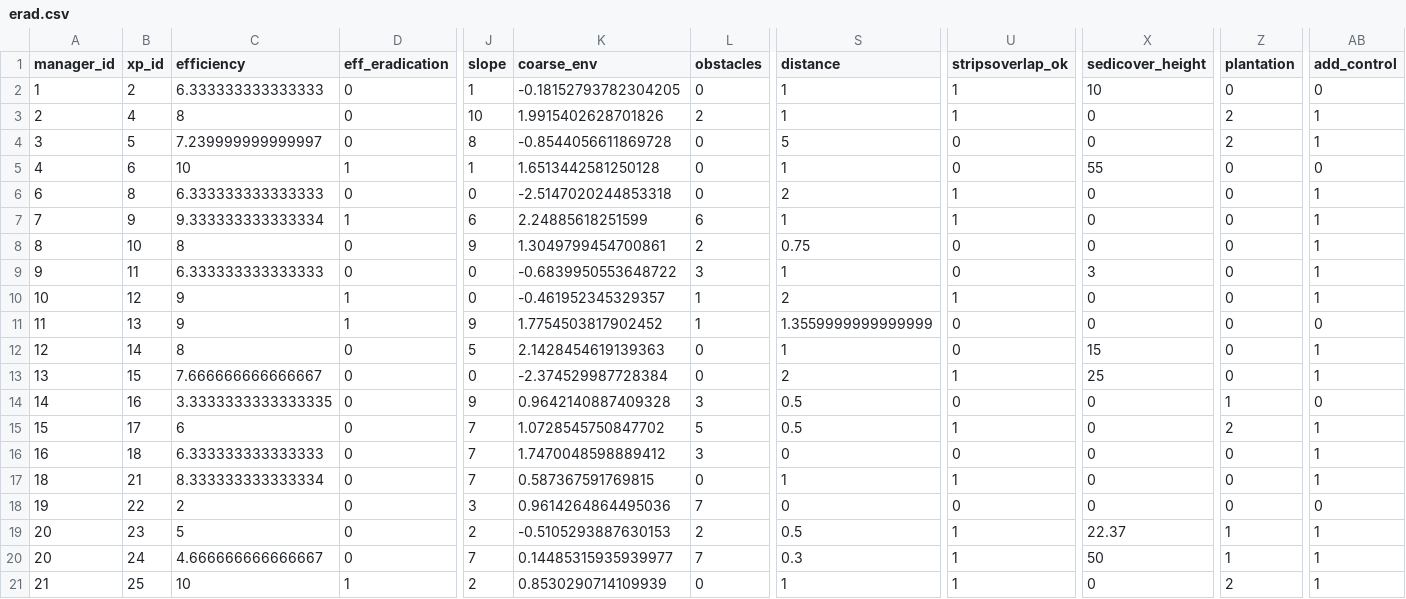
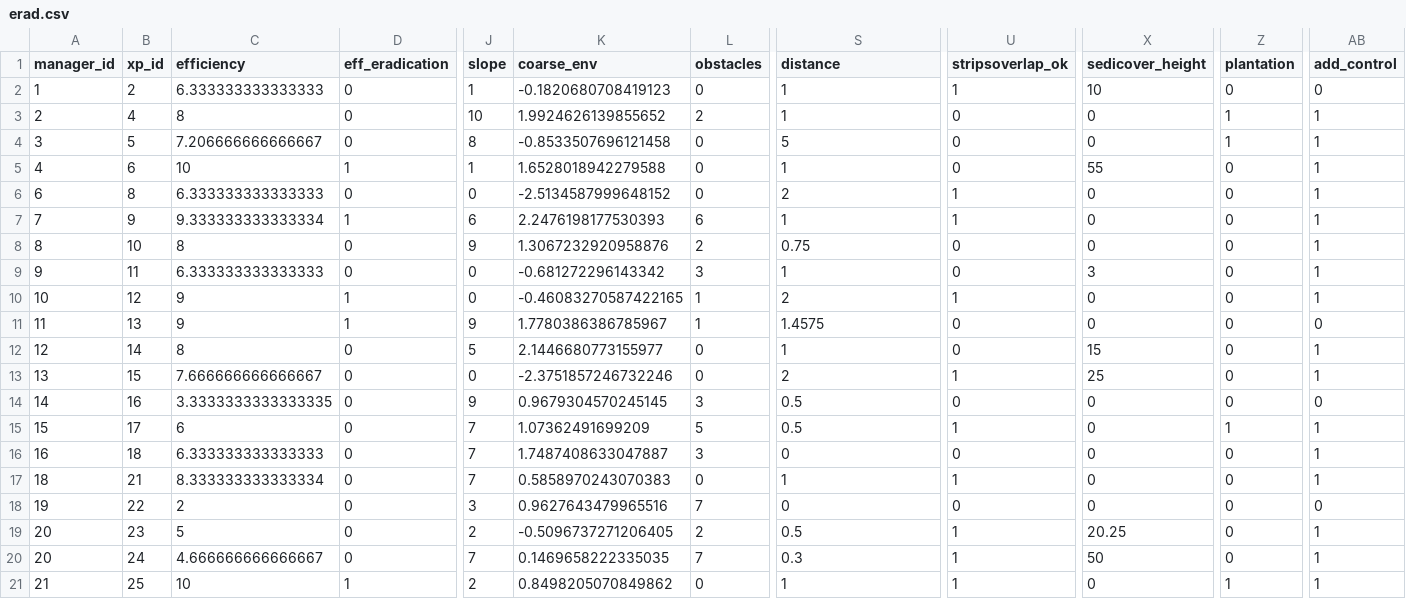
Before and after one commit to mrelnoob/jk.dusz.tarping, a CSV file: mydata/erad.csv, drawn as a sheet; only a part is shown, gaps mark what is left out; the diff covers the shown part only; the diff names each change by its address in the sheet, - before the commit and + after, or states it on an @@ line.

```diff
--- a/mydata/erad.csv
+++ b/mydata/erad.csv
-K2 (coarse_env): -0.18152793782304205
+K2 (coarse_env): -0.1820680708419123
-K3 (coarse_env): 1.9915402628701826
+K3 (coarse_env): 1.9924626139855652
-U3 (stripsoverlap_ok): 1
+U3 (stripsoverlap_ok): 0
-Z3:Z4 (plantation): 2
+Z3:Z4 (plantation): 1
-C4 (efficiency): 7.239999999999997
+C4 (efficiency): 7.206666666666667
-K4 (coarse_env): -0.8544056611869728
+K4 (coarse_env): -0.8533507696121458
-K5 (coarse_env): 1.6513442581250128
+K5 (coarse_env): 1.6528018942279588
-AB5 (add_control): 0
+AB5 (add_control): 1
-K6 (coarse_env): -2.5147020244853318
+K6 (coarse_env): -2.5134587999648152
-K7 (coarse_env): 2.24885618251599
+K7 (coarse_env): 2.2476198177530393
-K8 (coarse_env): 1.3049799454700861
+K8 (coarse_env): 1.3067232920958876
-K9 (coarse_env): -0.6839950553648722
+K9 (coarse_env): -0.681272296143342
-K10 (coarse_env): -0.461952345329357
+K10 (coarse_env): -0.46083270587422165
-K11 (coarse_env): 1.7754503817902452
+K11 (coarse_env): 1.7780386386785967
-S11 (distance): 1.3559999999999999
+S11 (distance): 1.4575
-K12 (coarse_env): 2.1428454619139363
+K12 (coarse_env): 2.1446680773155977
-K13 (coarse_env): -2.374529987728384
+K13 (coarse_env): -2.3751857246732246
-K14 (coarse_env): 0.9642140887409328
+K14 (coarse_env): 0.9679304570245145
-Z14 (plantation): 1
+Z14 (plantation): 0
-K15 (coarse_env): 1.0728545750847702
+K15 (coarse_env): 1.07362491699209
-Z15 (plantation): 2
+Z15 (plantation): 1
-K16 (coarse_env): 1.7470048598889412
+K16 (coarse_env): 1.7487408633047887
-K17 (coarse_env): 0.587367591769815
+K17 (coarse_env): 0.5858970243070383
-K18 (coarse_env): 0.9614264864495036
+K18 (coarse_env): 0.9627643479965516
-K19 (coarse_env): -0.5105293887630153
+K19 (coarse_env): -0.5096737271206405
-X19 (sedicover_height): 22.37
+X19 (sedicover_height): 20.25
-Z19:Z20 (plantation): 1
+Z19:Z20 (plantation): 0
-K20 (coarse_env): 0.14485315935939977
+K20 (coarse_env): 0.1469658222335035
-K21 (coarse_env): 0.8530290714109939
+K21 (coarse_env): 0.8498205070849862
-Z21 (plantation): 2
+Z21 (plantation): 1
```
Also changed, not shown: 92 edited cells elsewhere in this file, mydata/redges.csv, mydata/rtarped.csv, 3 other files.
